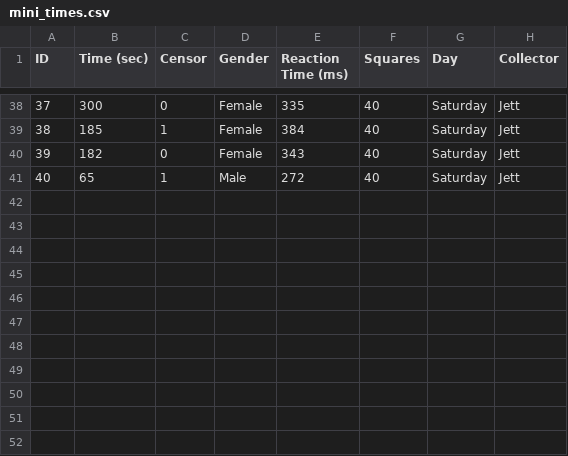
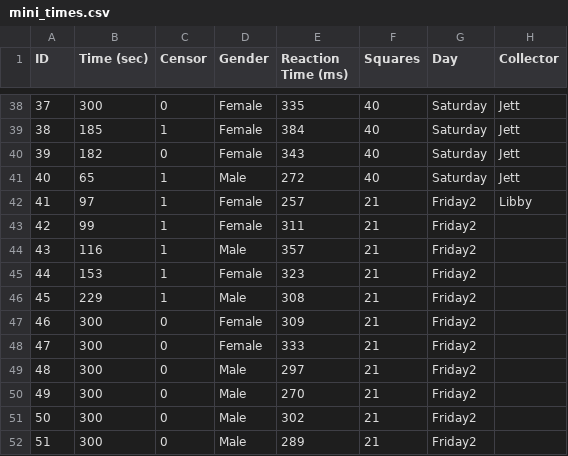
Before and after one commit to AleaSeifert/stat417, a CSV file: data/mini_times.csv, drawn as a sheet; only a part is shown, gaps mark what is left out; the diff names each change by its address in the sheet, - before the commit and + after, or states it on an @@ line.

Commit message:
Add files via upload

```diff
--- a/data/mini_times.csv
+++ b/data/mini_times.csv
+row 42: 41 | 97 | 1 | Female | 257 | 21 | Friday2 | Libby
+row 43: 42 | 99 | 1 | Female | 311 | 21 | Friday2
+row 44: 43 | 116 | 1 | Male | 357 | 21 | Friday2
+row 45: 44 | 153 | 1 | Female | 323 | 21 | Friday2
+row 46: 45 | 229 | 1 | Male | 308 | 21 | Friday2
+row 47: 46 | 300 | 0 | Female | 309 | 21 | Friday2
+row 48: 47 | 300 | 0 | Female | 333 | 21 | Friday2
+row 49: 48 | 300 | 0 | Male | 297 | 21 | Friday2
+row 50: 49 | 300 | 0 | Male | 270 | 21 | Friday2
+row 51: 50 | 300 | 0 | Male | 302 | 21 | Friday2
+row 52: 51 | 300 | 0 | Male | 289 | 21 | Friday2
```
